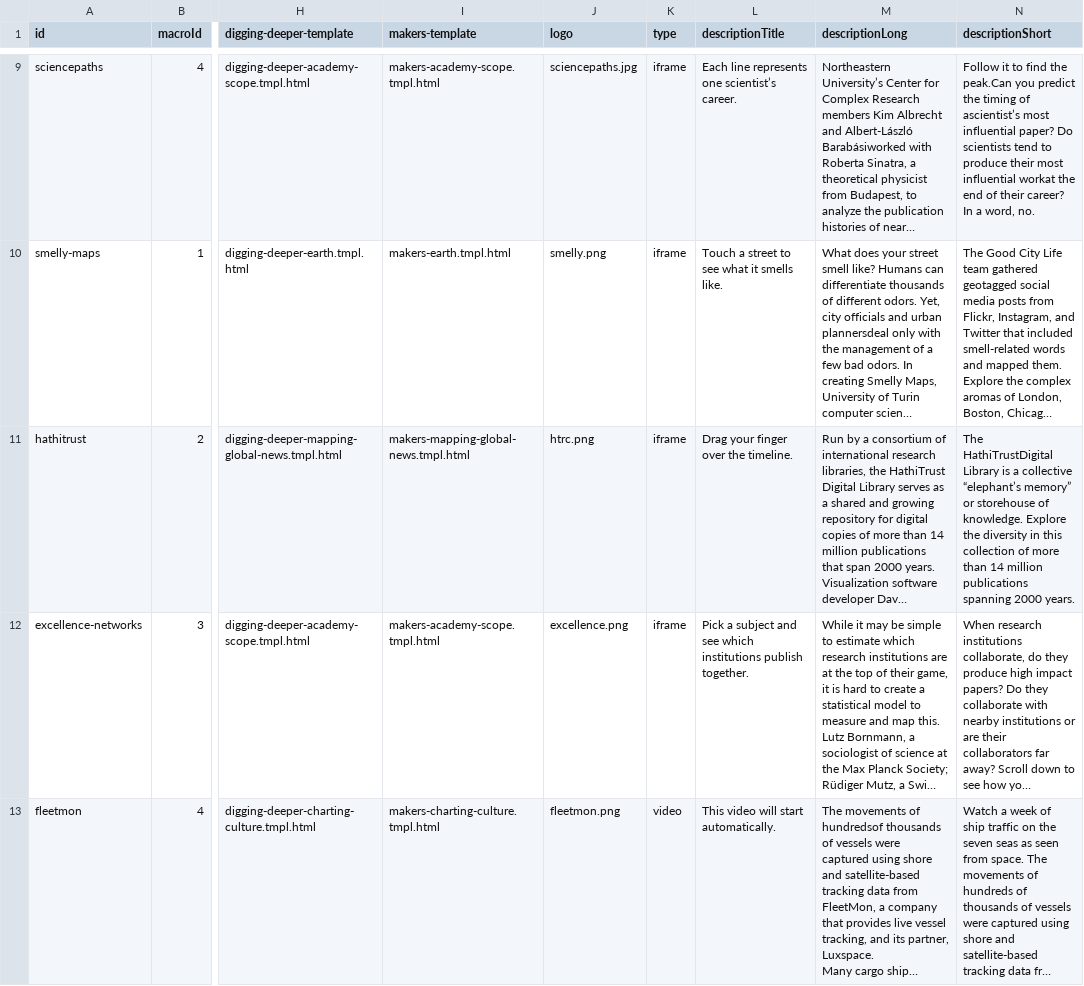
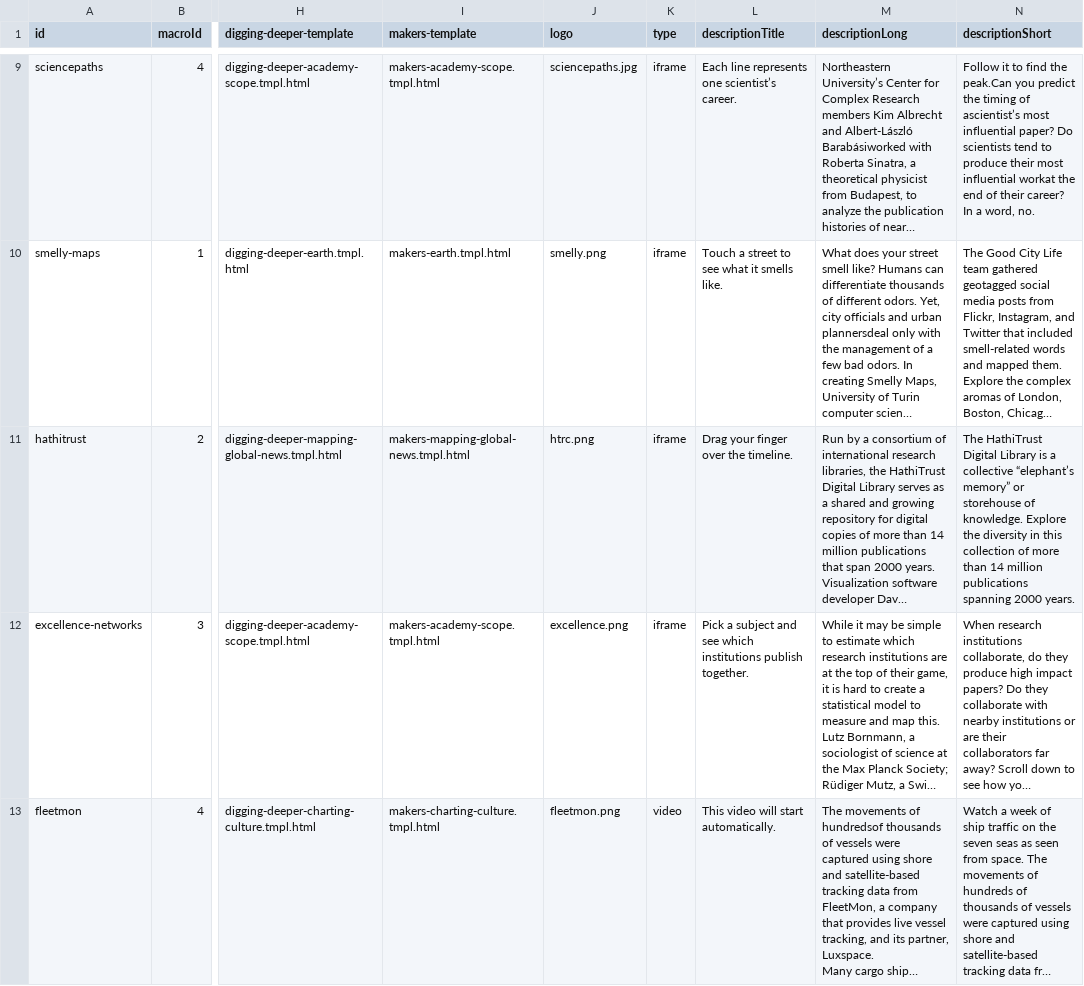
Before and after one commit to cns-iu/macroscope-kiosk, a CSV file: src/assets/macroscope-data.csv, drawn as a sheet; only a part is shown, gaps mark what is left out; long unchanged cells end in …; the diff names each change by its address in the sheet, - before the commit and + after, or states it on an @@ line.

Commit message:
Minor change to HathiTrust Macroscope Description

```diff
--- a/src/assets/macroscope-data.csv
+++ b/src/assets/macroscope-data.csv
-N11 (descriptionShort): The HathiTrustDigital Library is…
+N11 (descriptionShort): The HathiTrust Digital Library is…
```
